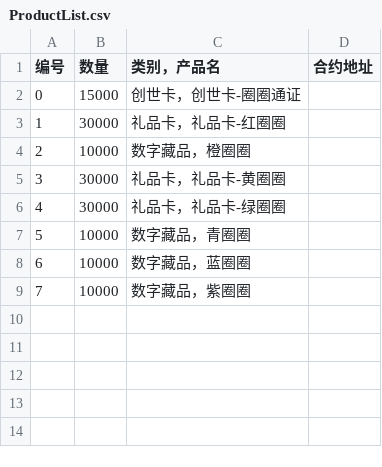
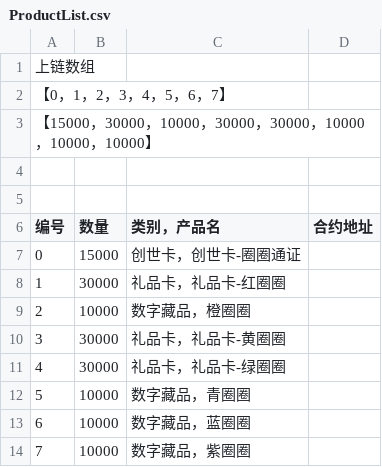
Before and after one commit to QuanquanMeta/Metadata, a CSV file: ProductList.csv, drawn as a sheet; the diff names each change by its address in the sheet, - before the commit and + after, or states it on an @@ line.

Commit message:
上链数组

```diff
--- a/ProductList.csv
+++ b/ProductList.csv
+row 1: 上链数组
+row 2: 【0，1，2，3，4，5，6，7】
+row 3: 【15000，30000，10000，30000，30000，10000，10000，10000】
+row 4: (empty)
+row 5: (empty)
```
